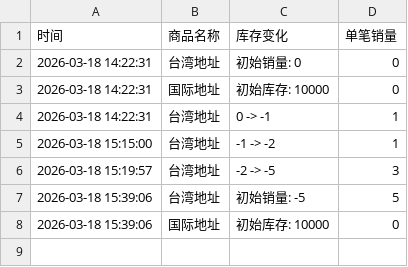
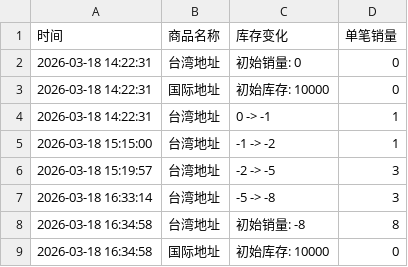
Before and after one commit to Juineii/sungkyu_km0323, a CSV file: 金圣圭台北合影.csv, drawn as a sheet.

Commit message:
自动更新数据 2026-03-18 16:34:59

```diff
--- a/金圣圭台北合影.csv
+++ b/金圣圭台北合影.csv
@@ -6,3 +6,4 @@
 2026-03-18 15:19:57,台湾地址,-2 -> -5,3
-2026-03-18 15:39:06,台湾地址,初始销量: -5,5
-2026-03-18 15:39:06,国际地址,初始库存: 10000,0
+2026-03-18 16:33:14,台湾地址,-5 -> -8,3
+2026-03-18 16:34:58,台湾地址,初始销量: -8,8
+2026-03-18 16:34:58,国际地址,初始库存: 10000,0
```
